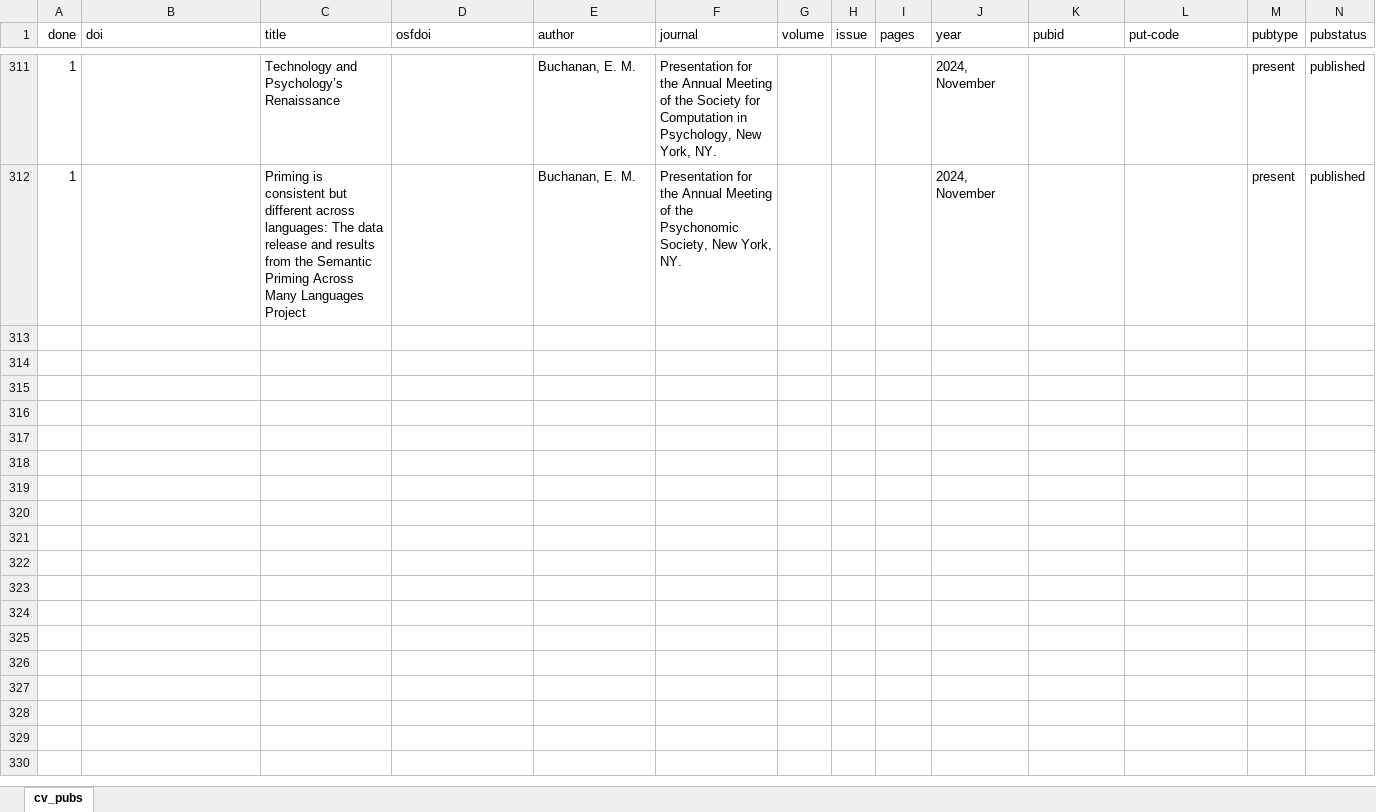
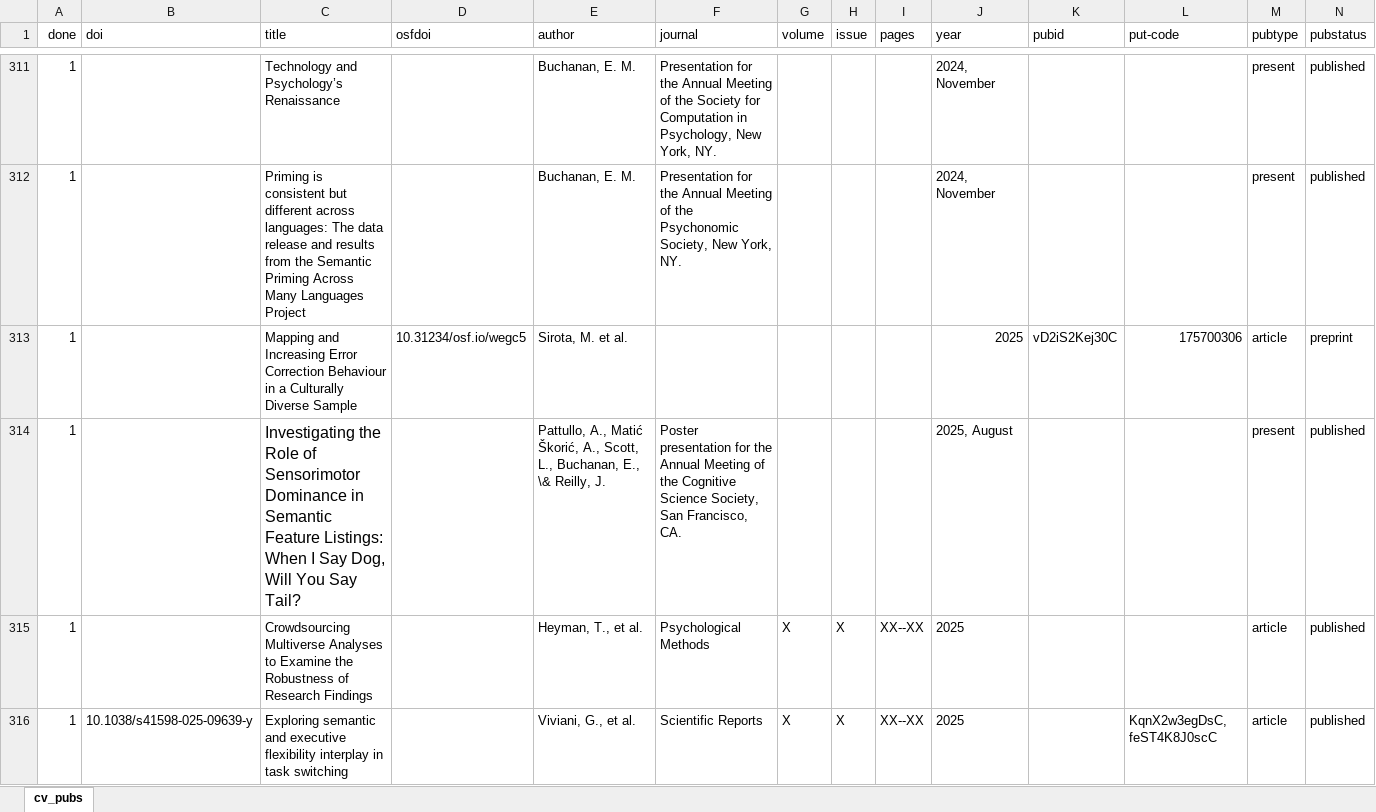
Before and after one commit to doomlab/doomlab.github.io, an Excel workbook: cv/cv_pubs.xlsx, sheet cv_pubs, drawn as a sheet; only a part is shown, gaps mark what is left out; values as stored, in another font and other column widths than the file's, no borders; conditional formats not drawn; rows hold the shown columns only; the diff covers the shown part only; the diff names each change by its address in the sheet, - before the commit and + after, or states it on an @@ line.

```diff
--- a/cv/cv_pubs.xlsx (sheet cv_pubs)
+++ b/cv/cv_pubs.xlsx (sheet cv_pubs)
+row 313: 1 |  | Mapping and Increasing Error Correction Behaviour in a Culturally Diverse Sample | 10.31234/osf.io/wegc5 | Sirota, M. et al. |  |  |  |  | 2025 | vD2iS2Kej30C | 175700306 | article | preprint
+row 314: 1 |  | Investigating the Role of Sensorimotor Dominance in Semantic Feature Listings: When I Say Dog, Will You Say Tail? |  | Pattullo, A., Matić Škorić, A., Scott, L., Buchanan, E., \& Reilly, J. | Poster presentation for the Annual Meeting of the Cognitive Science Society, San Francisco, CA. |  |  |  | 2025, August |  |  | present | published
+row 315: 1 |  | Crowdsourcing Multiverse Analyses to Examine the Robustness of Research Findings |  | Heyman, T., et al. | Psychological Methods | X | X | XX--XX | 2025 |  |  | article | published
+row 316: 1 | 10.1038/s41598-025-09639-y | Exploring semantic and executive flexibility interplay in task switching |  | Viviani, G., et al. | Scientific Reports | X | X | XX--XX | 2025 |  | KqnX2w3egDsC, feST4K8J0scC | article | published
```
Also changed, not shown: 3 added rows, 77 edited cells and cell formats elsewhere in this sheet, 34 other files.
